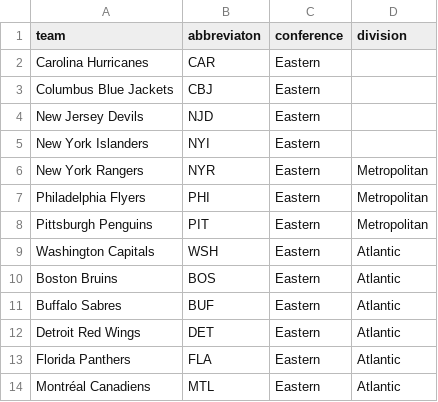
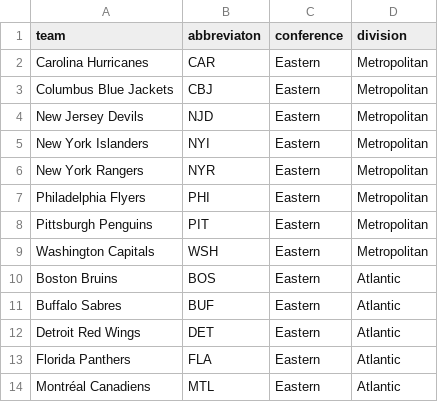
Before and after one commit to ArmandWinant/nhl-blog-scripts, a CSV file: teams.csv, drawn as a sheet; only a part is shown; the diff names each change by its address in the sheet, - before the commit and + after, or states it on an @@ line.

Commit message:
populate teams table

```diff
--- a/teams.csv
+++ b/teams.csv
-D2:D5 (division): (empty)
+D2:D5 (division): Metropolitan
-D9 (division): Atlantic
+D9 (division): Metropolitan
```
Also changed, not shown: 4 other files.
